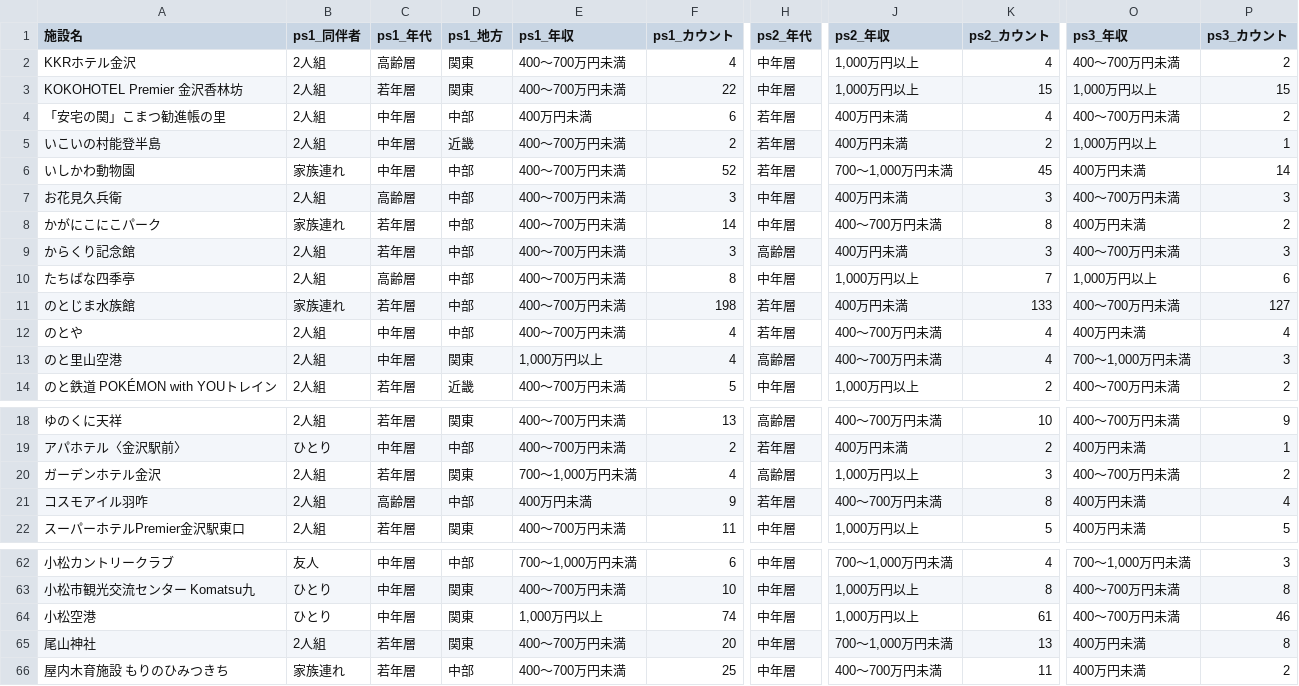
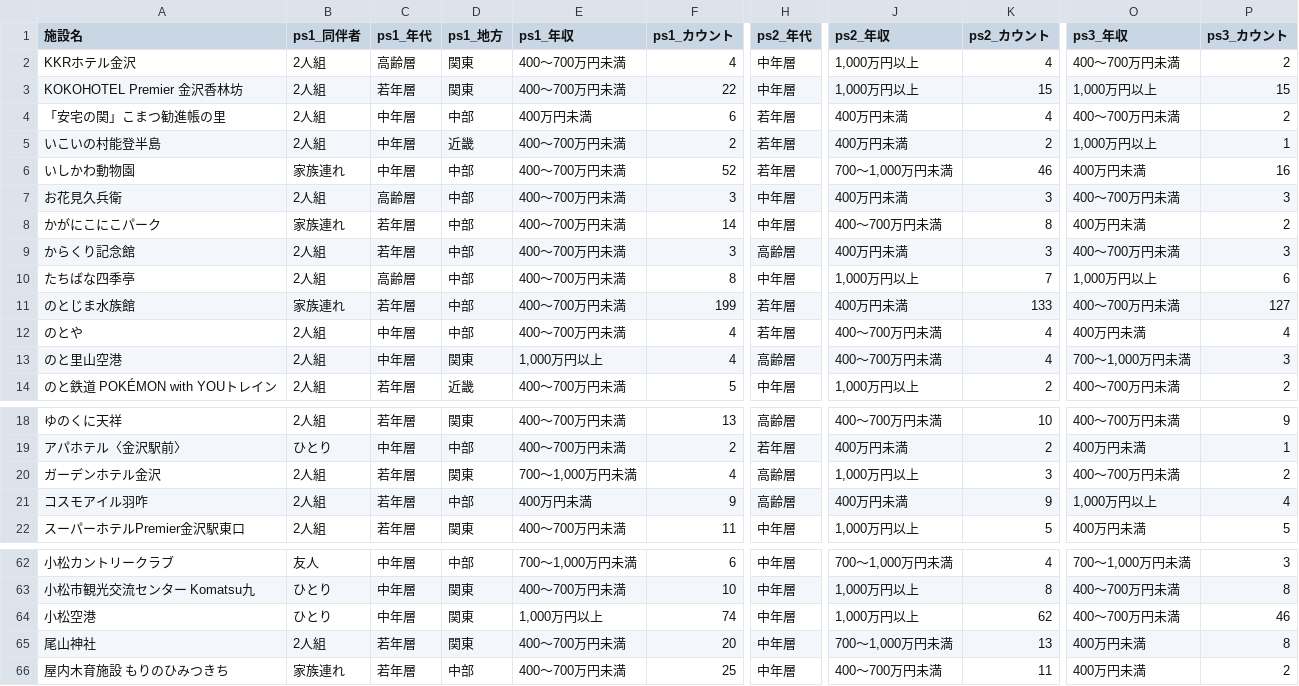
Before and after one commit to BeeB-C4N/tifo, a CSV file: ishikawa/milli_persona.csv, drawn as a sheet; only a part is shown, gaps mark what is left out; the diff names each change by its address in the sheet, - before the commit and + after, or states it on an @@ line.

```diff
--- a/ishikawa/milli_persona.csv
+++ b/ishikawa/milli_persona.csv
-K6 (ps2_カウント): 45
+K6 (ps2_カウント): 46
-P6 (ps3_カウント): 14
+P6 (ps3_カウント): 16
-F11 (ps1_カウント): 198
+F11 (ps1_カウント): 199
-C21 (ps1_年代): 高齢層
+C21 (ps1_年代): 若年層
-H21 (ps2_年代): 若年層
+H21 (ps2_年代): 高齢層
-J21 (ps2_年収): 400～700万円未満
+J21 (ps2_年収): 400万円未満
-K21 (ps2_カウント): 8
+K21 (ps2_カウント): 9
-O21 (ps3_年収): 400万円未満
+O21 (ps3_年収): 1,000万円以上
-K64 (ps2_カウント): 61
+K64 (ps2_カウント): 62
```
Also changed, not shown: ishikawa/milli_score.csv, 1 other file.
